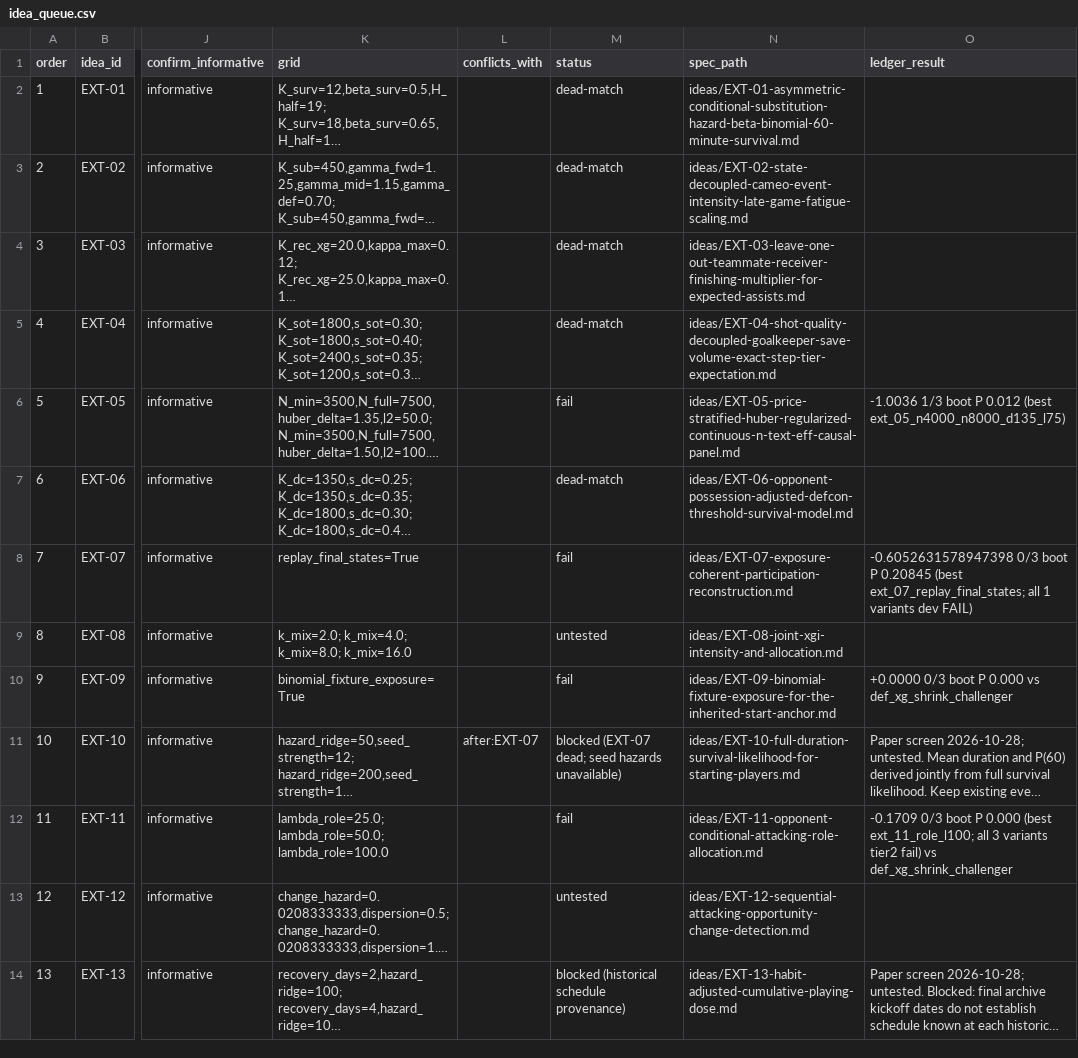
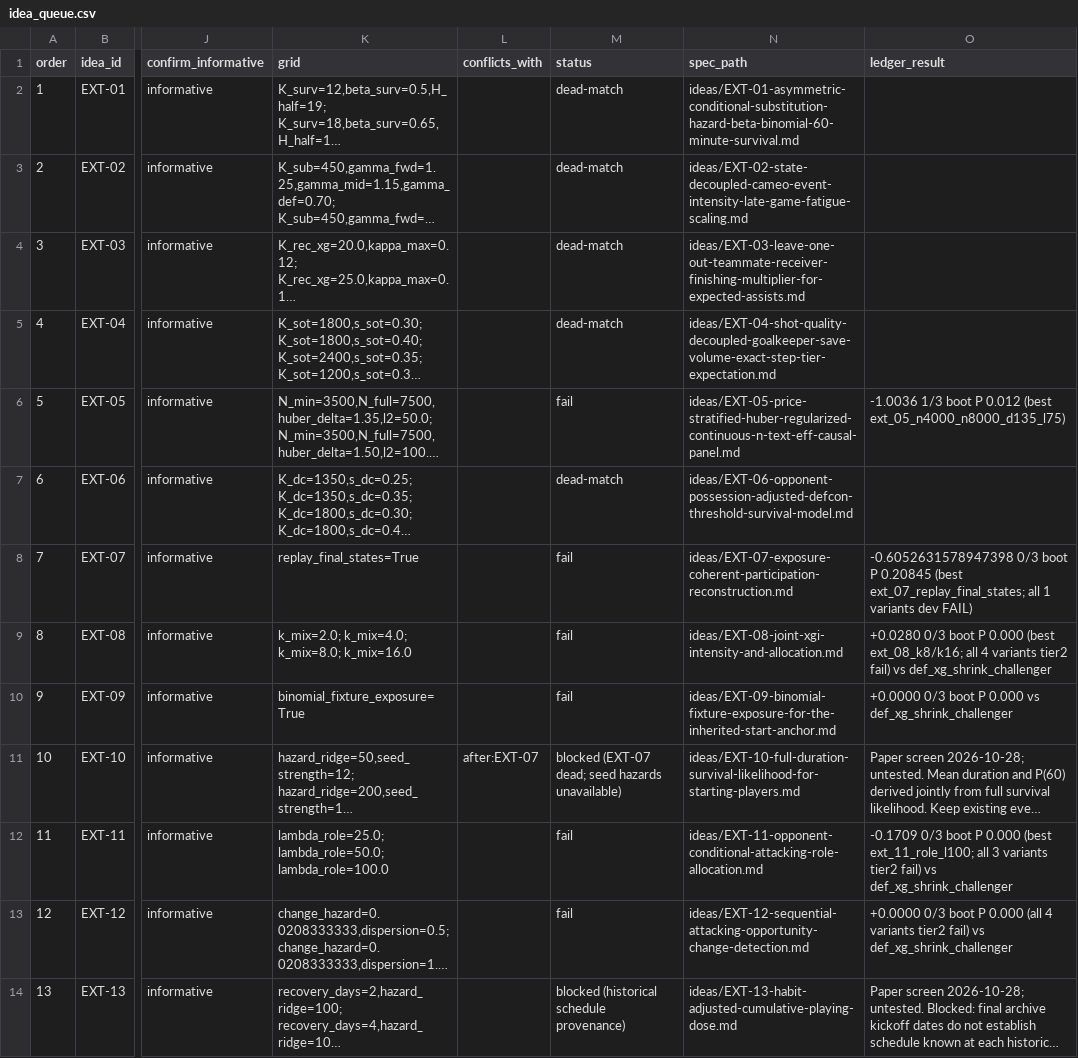
Before and after one commit to JubileeZ/fpl-jubilee-ascent, a CSV file: docs/research/candidate-ideation/idea_queue.csv, drawn as a sheet; only a part is shown, gaps mark what is left out; long unchanged cells end in …; the diff names each change by its address in the sheet, - before the commit and + after, or states it on an @@ line.

```diff
--- a/docs/research/candidate-ideation/idea_queue.csv
+++ b/docs/research/candidate-ideation/idea_queue.csv
-M9 (status): untested
+M9 (status): fail
-O9 (ledger_result): (empty)
+O9 (ledger_result): +0.0280 0/3 boot P 0.000 (best ext_08_k8/k16; all 4 variants tier2 fail) vs def_xg_shrink_challenger
-M13 (status): untested
+M13 (status): fail
-O13 (ledger_result): (empty)
+O13 (ledger_result): +0.0000 0/3 boot P 0.000 (all 4 variants tier2 fail) vs def_xg_shrink_challenger
```
Also changed, not shown: docs/research/candidate-ideation/smoke_results.csv, docs/research/candidate-ledger/candidate_ledger.csv, 8 other files.
